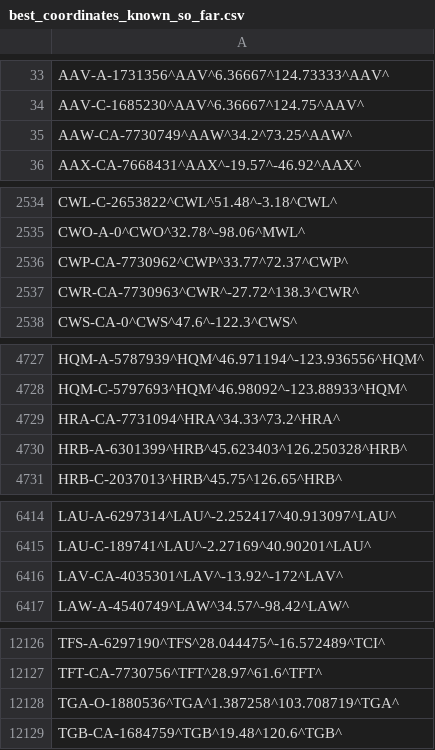
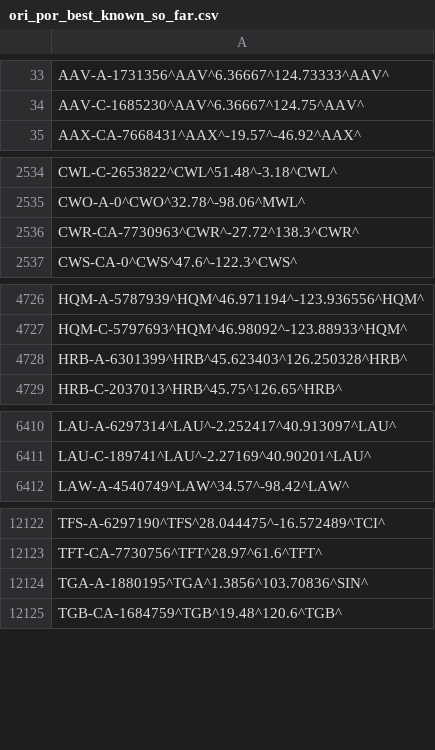
Before and after one commit to opentraveldata/optd, a CSV file: refdata/ORI/ori_por_best_known_so_far.csv (was refdata/ORI/best_coordinates_known_so_far.csv), drawn as a sheet; only a part is shown, gaps mark what is left out; the diff covers the shown part only.

```diff
--- a/refdata/ORI/best_coordinates_known_so_far.csv
+++ b/refdata/ORI/ori_por_best_known_so_far.csv
@@ -34,3 +34,2 @@ AAV-A-1731356^AAV^6.36667^124.73333^AAV^
 AAV-C-1685230^AAV^6.36667^124.75^AAV^
-AAW-CA-7730749^AAW^34.2^73.25^AAW^
 AAX-CA-7668431^AAX^-19.57^-46.92^AAX^
@@ -2535,3 +2535,2 @@ CWL-C-2653822^CWL^51.48^-3.18^CWL^
 CWO-A-0^CWO^32.78^-98.06^MWL^
-CWP-CA-7730962^CWP^33.77^72.37^CWP^
 CWR-CA-7730963^CWR^-27.72^138.3^CWR^
@@ -4728,3 +4727,2 @@ HQM-A-5787939^HQM^46.971194^-123.936556^HQM^
 HQM-C-5797693^HQM^46.98092^-123.88933^HQM^
-HRA-CA-7731094^HRA^34.33^73.2^HRA^
 HRB-A-6301399^HRB^45.623403^126.250328^HRB^
@@ -6415,3 +6411,2 @@ LAU-A-6297314^LAU^-2.252417^40.913097^LAU^
 LAU-C-189741^LAU^-2.27169^40.90201^LAU^
-LAV-CA-4035301^LAV^-13.92^-172^LAV^
 LAW-A-4540749^LAW^34.57^-98.42^LAW^
@@ -12127,3 +12123,3 @@ TFS-A-6297190^TFS^28.044475^-16.572489^TCI^
 TFT-CA-7730756^TFT^28.97^61.6^TFT^
-TGA-O-1880536^TGA^1.387258^103.708719^TGA^
+TGA-A-1880195^TGA^1.3856^103.70836^SIN^
 TGB-CA-1684759^TGB^19.48^120.6^TGB^
```
Also changed, not shown: 3 added rows, 4 removed rows and 4 edited cells elsewhere in this file, refdata/ORI/ori_por_no_longer_valid.csv, 23 other files.
